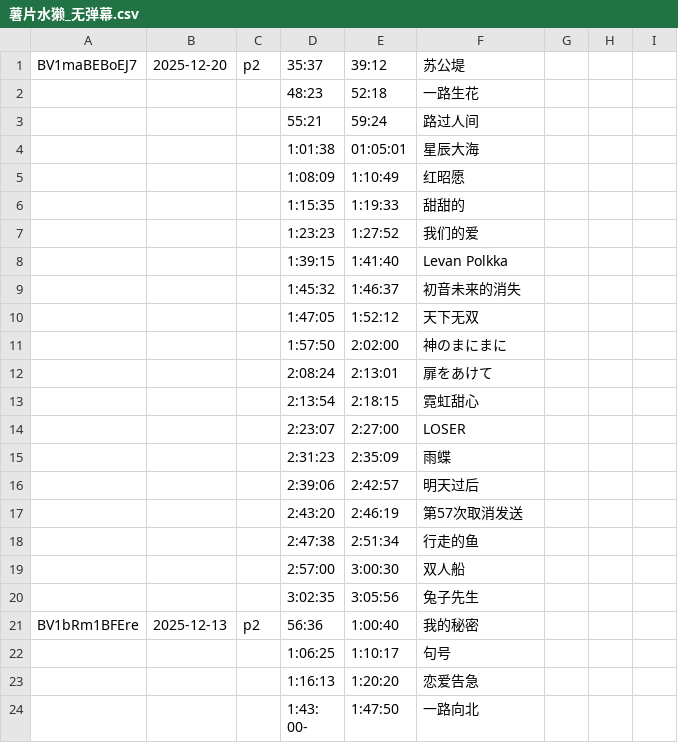
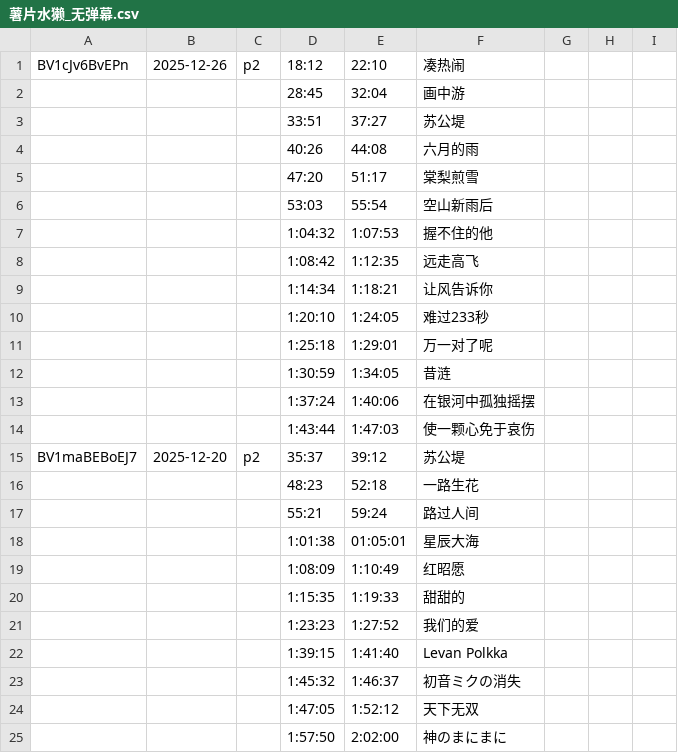
Before and after one commit to z854020425/Makuri, a CSV file: assets/csvs/薯片水獭_无弹幕.csv, drawn as a sheet; only a part is shown; the shorter side is filled out with more unchanged rows.

```diff
--- a/assets/csvs/薯片水獭_无弹幕.csv
+++ b/assets/csvs/薯片水獭_无弹幕.csv
@@ -1 +1,15 @@
+BV1cJv6BvEPn,2025-12-26,p2,18:12,22:10,凑热闹,,,
+,,,28:45,32:04,画中游,,,
+,,,33:51,37:27,苏公堤,,,
+,,,40:26,44:08,六月的雨,,,
+,,,47:20,51:17,棠梨煎雪,,,
+,,,53:03,55:54,空山新雨后,,,
+,,,1:04:32,1:07:53,握不住的他,,,
+,,,1:08:42,1:12:35,远走高飞,,,
+,,,1:14:34,1:18:21,让风告诉你,,,
+,,,1:20:10,1:24:05,难过233秒,,,
+,,,1:25:18,1:29:01,万一对了呢,,,
+,,,1:30:59,1:34:05,昔涟,,,
+,,,1:37:24,1:40:06,在银河中孤独摇摆,,,
+,,,1:43:44,1:47:03,使一颗心免于哀伤,,,
 BV1maBEBoEJ7,2025-12-20,p2,35:37,39:12,苏公堤,,,
@@ -8,3 +22,3 @@
 ,,,1:39:15,1:41:40,Levan Polkka,,,
-,,,1:45:32,1:46:37,初音未来的消失,,,
+,,,1:45:32,1:46:37,初音ミクの消失,,,
 ,,,1:47:05,1:52:12,天下无双,,,
```
Also changed, not shown: assets/csvs/真栗栗录播组_Clean.csv.
